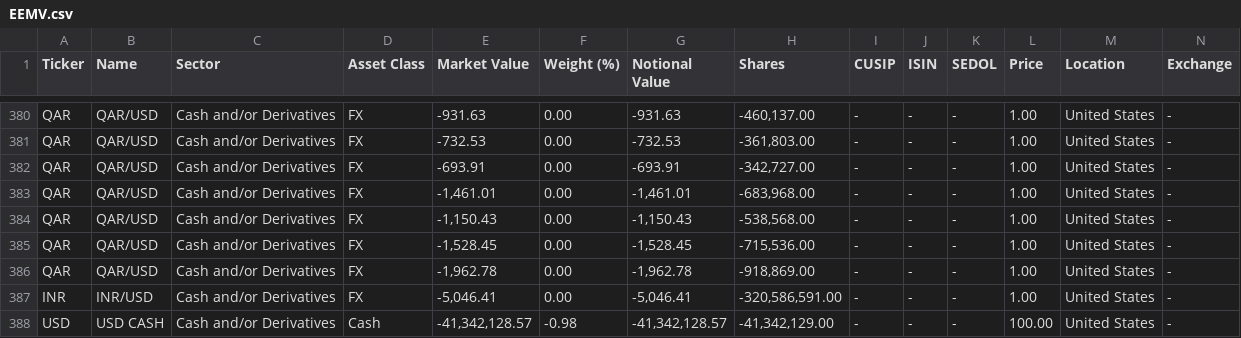
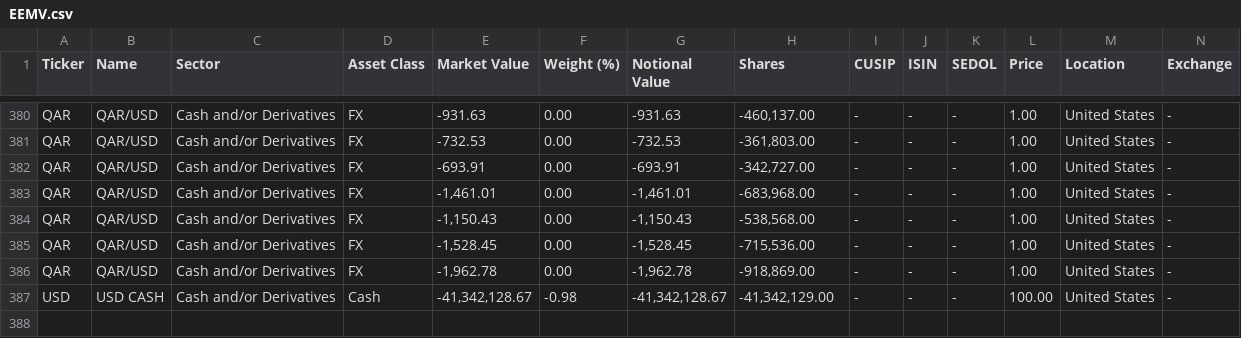
Before and after one commit to haoenhui/ishares-funds, a CSV file: etf/EEMV.csv, drawn as a sheet; only a part is shown, gaps mark what is left out; removed rows and columns are numbered as before the commit, all else as after; rows hold the shown columns only; the diff names each change by its address in the sheet, - before the commit and + after, or states it on an @@ line.

```diff
--- a/etf/EEMV.csv
+++ b/etf/EEMV.csv
-row 387: INR | INR/USD | Cash and/or Derivatives | FX | -5,046.41 | 0.00 | -5,046.41 | -320,586,591.00 | - | - | - | 1.00 | United States | -
-E387 (Market Value): -41,342,128.57
+E387 (Market Value): -41,342,128.67
-G387 (Notional Value): -41,342,128.57
+G387 (Notional Value): -41,342,128.67
```
Also changed, not shown: etf/EWT.csv, etf/EWZ.csv, 22 other files.
